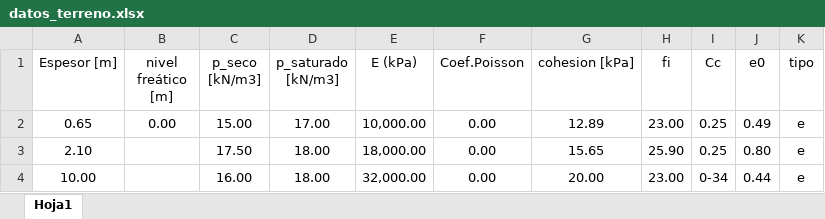
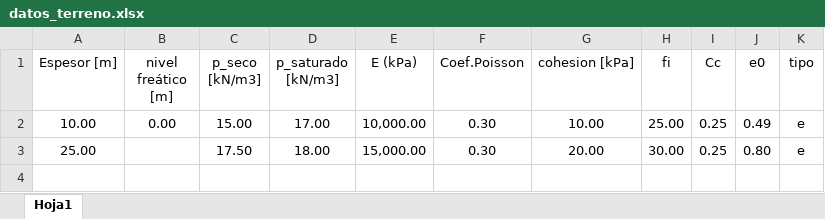
Before and after one commit to me1lopig/Tensiones_Terraplen_final, an Excel workbook: datos_terreno.xlsx, sheet Hoja1, drawn as a sheet; values as stored, in another font and other column widths than the file's, no borders; the diff names each change by its address in the sheet, - before the commit and + after, or states it on an @@ line.

```diff
--- a/datos_terreno.xlsx (sheet Hoja1)
+++ b/datos_terreno.xlsx (sheet Hoja1)
-A2 (Espesor [m]): 0.65
+A2 (Espesor [m]): 10.00
-F2:F3 (Coef.Poisson): 0.00
+F2:F3 (Coef.Poisson): 0.30
-G2 (cohesion [kPa]): 12.89
+G2 (cohesion [kPa]): 10.00
-H2 (fi): 23.00
+H2 (fi): 25.00
-A3 (Espesor [m]): 2.10
+A3 (Espesor [m]): 25.00
-E3 (E (kPa)): 18,000.00
+E3 (E (kPa)): 15,000.00
-G3 (cohesion [kPa]): 15.65
+G3 (cohesion [kPa]): 20.00
-H3 (fi): 25.90
+H3 (fi): 30.00
-row 4: 10.00 |  | 16.00 | 18.00 | 32,000.00 | 0.00 | 20.00 | 23.00 | 0-34 | 0.44 | e
```
Also changed, not shown: 1 other file.
